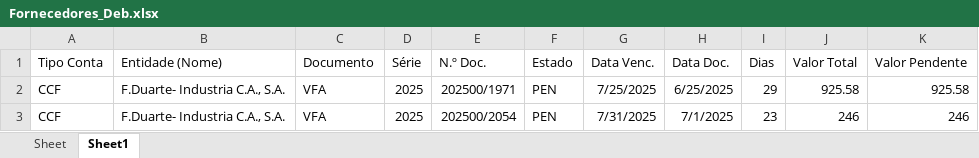
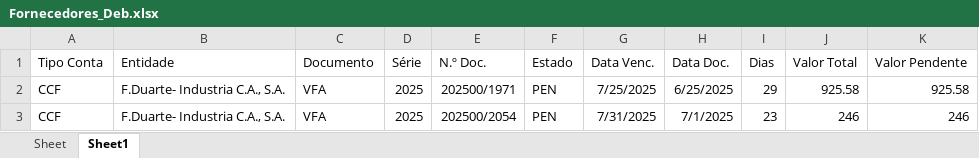
Before and after one commit to paulom40/PFonseca.py, an Excel workbook: Fornecedores_Deb.xlsx, sheet Sheet1, drawn as a sheet; only a part is shown; values as stored, in another font and other column widths than the file's, no borders; the diff names each change by its address in the sheet, - before the commit and + after, or states it on an @@ line.

Commit message:
Add files via upload

```diff
--- a/Fornecedores_Deb.xlsx (sheet Sheet1)
+++ b/Fornecedores_Deb.xlsx (sheet Sheet1)
-B1: Entidade (Nome)
+B1: Entidade
```
